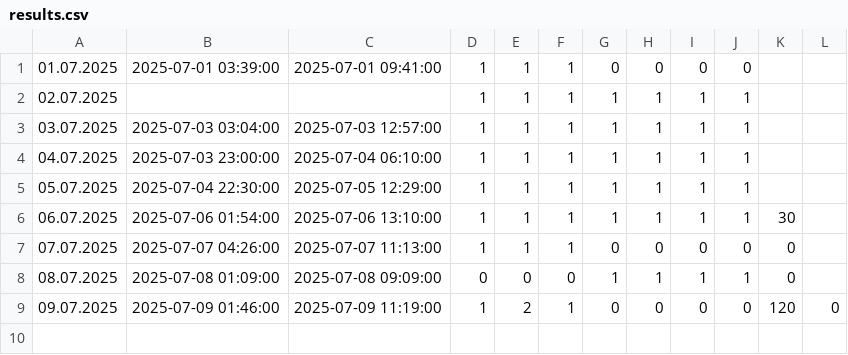
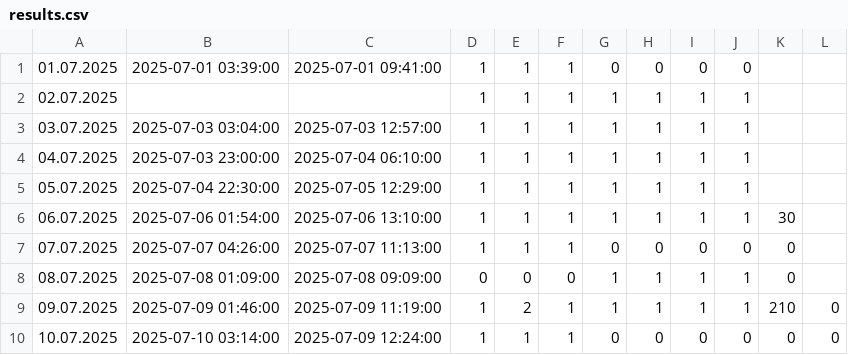
Before and after one commit to CorgiPuppy/notes, a CSV file: habits/2025/07-july/results.csv, drawn as a sheet.

Commit message:
feat: add results for today's afternoon.

```diff
--- a/habits/2025/07-july/results.csv
+++ b/habits/2025/07-july/results.csv
@@ -8,2 +8,3 @@
 "08.07.2025","2025-07-08 01:09:00","2025-07-08 09:09:00",0,0,0,1,1,1,1,0,
-"09.07.2025","2025-07-09 01:46:00","2025-07-09 11:19:00",1,2,1,0,0,0,0,120,0
+"09.07.2025","2025-07-09 01:46:00","2025-07-09 11:19:00",1,2,1,1,1,1,1,210,0
+"10.07.2025","2025-07-10 03:14:00","2025-07-09 12:24:00",1,1,1,0,0,0,0,0,0
```
Also changed, not shown: 1 other file.
